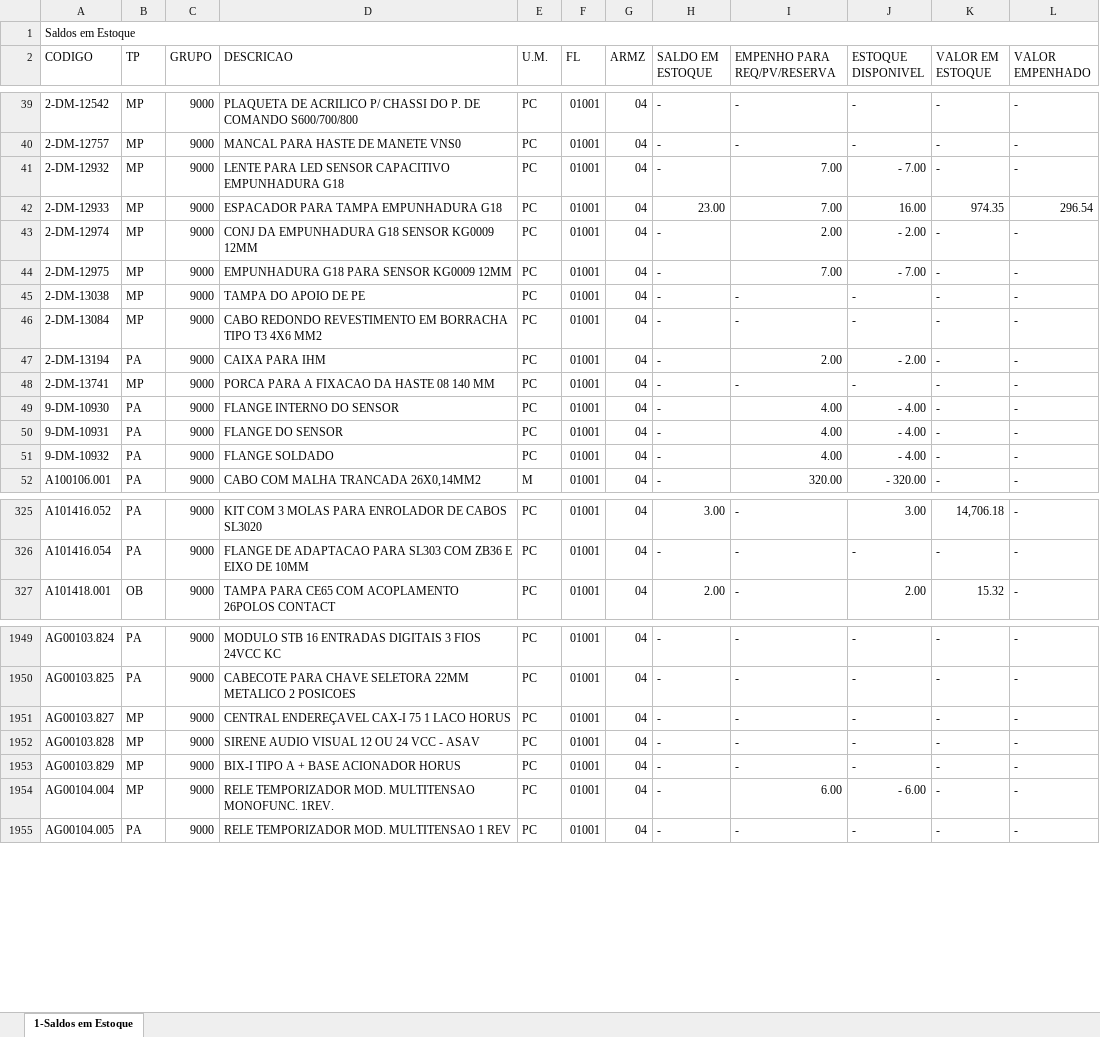
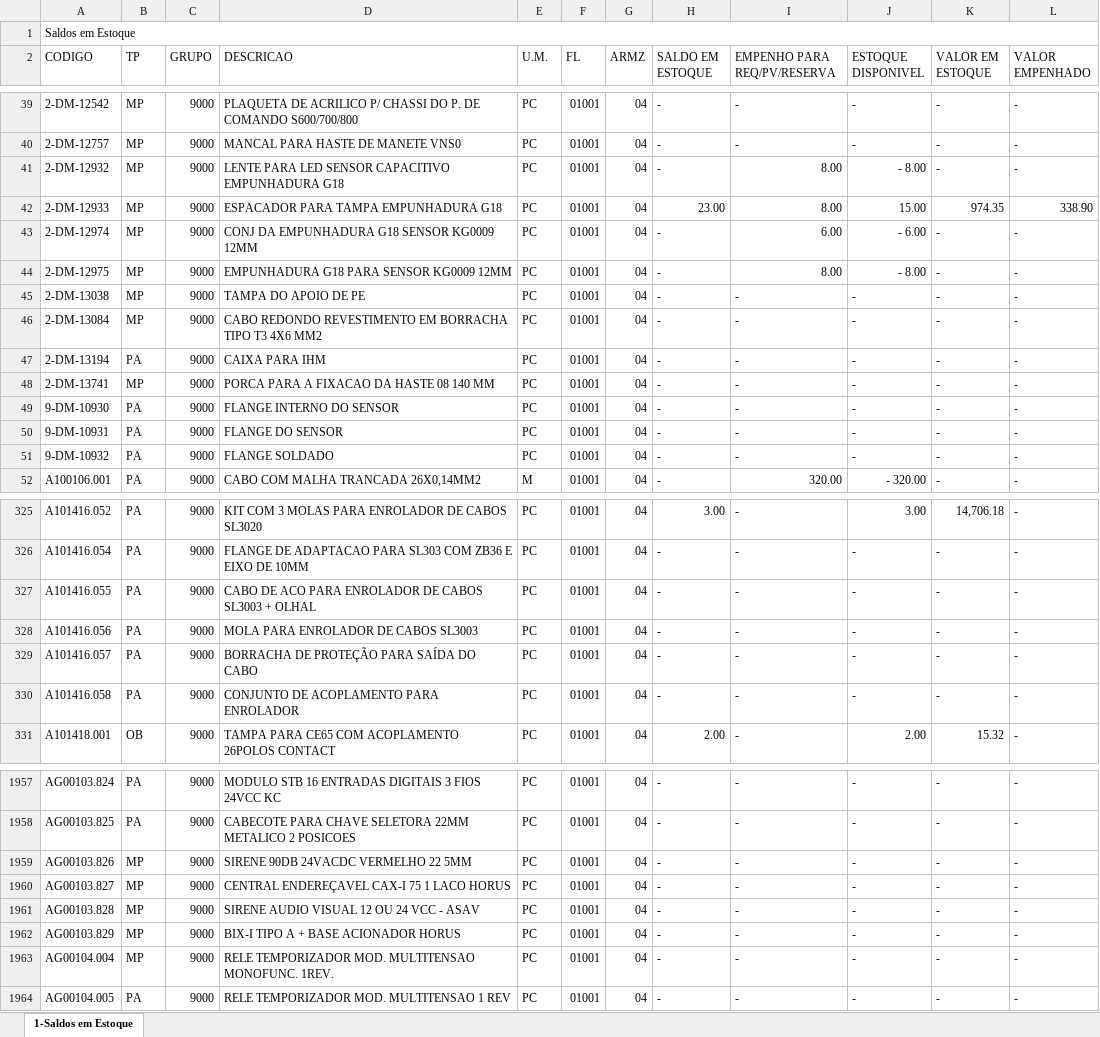
Before and after one commit to jorguzz-fer/autron, an Excel workbook: matr260.xlsx, sheet 1-Saldos em Estoque, drawn as a sheet; only a part is shown, gaps mark what is left out; values as stored, in another font and other column widths than the file's, no cell formats; addresses are those after the commit; the diff covers the shown part only; the diff names each change by its address in the sheet, - before the commit and + after, or states it on an @@ line.

```diff
--- a/matr260.xlsx (sheet 1-Saldos em Estoque)
+++ b/matr260.xlsx (sheet 1-Saldos em Estoque)
-I41:I42 (EMPENHO PARA REQ/PV/RESERVA): 7.00
+I41:I42 (EMPENHO PARA REQ/PV/RESERVA): 8.00
-J41 (ESTOQUE DISPONIVEL): - 7.00
+J41 (ESTOQUE DISPONIVEL): - 8.00
-J42 (ESTOQUE DISPONIVEL): 16.00
+J42 (ESTOQUE DISPONIVEL): 15.00
-L42 (VALOR EMPENHADO): 296.54
+L42 (VALOR EMPENHADO): 338.90
-I43 (EMPENHO PARA REQ/PV/RESERVA): 2.00
+I43 (EMPENHO PARA REQ/PV/RESERVA): 6.00
-J43 (ESTOQUE DISPONIVEL): - 2.00
+J43 (ESTOQUE DISPONIVEL): - 6.00
-I44 (EMPENHO PARA REQ/PV/RESERVA): 7.00
+I44 (EMPENHO PARA REQ/PV/RESERVA): 8.00
-J44 (ESTOQUE DISPONIVEL): - 7.00
+J44 (ESTOQUE DISPONIVEL): - 8.00
-I47 (EMPENHO PARA REQ/PV/RESERVA): 2.00
+I47 (EMPENHO PARA REQ/PV/RESERVA): -
-J47 (ESTOQUE DISPONIVEL): - 2.00
+J47 (ESTOQUE DISPONIVEL): -
-I49:I51 (EMPENHO PARA REQ/PV/RESERVA): 4.00
+I49:I51 (EMPENHO PARA REQ/PV/RESERVA): -
-J49:J51 (ESTOQUE DISPONIVEL): - 4.00
+J49:J51 (ESTOQUE DISPONIVEL): -
+row 327: A101416.055 | PA | 9000 | CABO DE ACO PARA ENROLADOR DE CABOS SL3003 + OLHAL | PC | 01001 | 04 | - | - | - | - | -
+row 328: A101416.056 | PA | 9000 | MOLA PARA ENROLADOR DE CABOS SL3003 | PC | 01001 | 04 | - | - | - | - | -
+row 329: A101416.057 | PA | 9000 | BORRACHA DE PROTEÇÃO PARA SAÍDA DO CABO | PC | 01001 | 04 | - | - | - | - | -
+row 330: A101416.058 | PA | 9000 | CONJUNTO DE ACOPLAMENTO PARA ENROLADOR | PC | 01001 | 04 | - | - | - | - | -
+row 1959: AG00103.826 | MP | 9000 | SIRENE 90DB 24VACDC VERMELHO 22 5MM | PC | 01001 | 04 | - | - | - | - | -
-I1963 (EMPENHO PARA REQ/PV/RESERVA): 6.00
+I1963 (EMPENHO PARA REQ/PV/RESERVA): -
-J1963 (ESTOQUE DISPONIVEL): - 6.00
+J1963 (ESTOQUE DISPONIVEL): -
```
Also changed, not shown: 6 added rows and 192 edited cells elsewhere in this sheet, cell formats, 5 other files.
